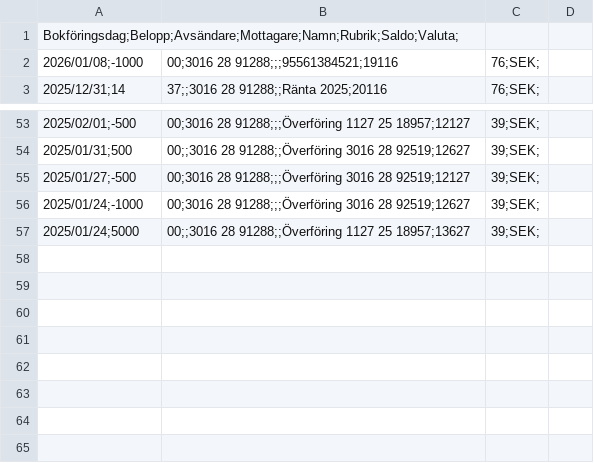
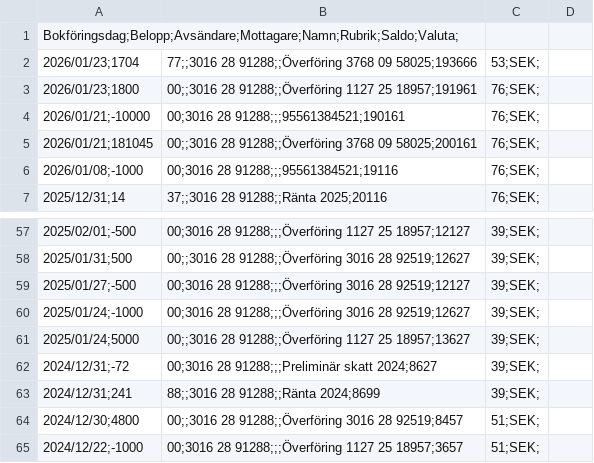
Before and after one commit to jimbengtsson1992/expenses_app, a CSV file: assets/data/SPARKONTO 3016 28 91288 - 2026-01-25 16.56.35.csv (was assets/data/SPARKONTO 3016 28 91288 - 2026-01-15 21.47.36.csv), drawn as a sheet; only a part is shown, gaps mark what is left out; the diff names each change by its address in the sheet, - before the commit and + after, or states it on an @@ line.

```diff
--- a/assets/data/SPARKONTO 3016 28 91288 - 2026-01-15 21.47.36.csv
+++ b/assets/data/SPARKONTO 3016 28 91288 - 2026-01-25 16.56.35.csv
+row 2: 2026/01/23;1704 | 77;;3016 28 91288;;Överföring 3768 09 58025;193666 | 53;SEK;
+row 3: 2026/01/23;1800 | 00;;3016 28 91288;;Överföring 1127 25 18957;191961 | 76;SEK;
+row 4: 2026/01/21;-10000 | 00;3016 28 91288;;;95561384521;190161 | 76;SEK;
+row 5: 2026/01/21;181045 | 00;;3016 28 91288;;Överföring 3768 09 58025;200161 | 76;SEK;
+row 62: 2024/12/31;-72 | 00;3016 28 91288;;;Preliminär skatt 2024;8627 | 39;SEK;
+row 63: 2024/12/31;241 | 88;;3016 28 91288;;Ränta 2024;8699 | 39;SEK;
+row 64: 2024/12/30;4800 | 00;;3016 28 91288;;Överföring 3016 28 92519;8457 | 51;SEK;
+row 65: 2024/12/22;-1000 | 00;3016 28 91288;;;Överföring 1127 25 18957;3657 | 51;SEK;
```
Also changed, not shown: assets/data/PERSONKONTO 1127 25 18957 - 2026-01-25 16.55.40.csv, assets/data/SPARKONTO 3016 28 92519 - 2026-01-25 16.56.50.csv.
